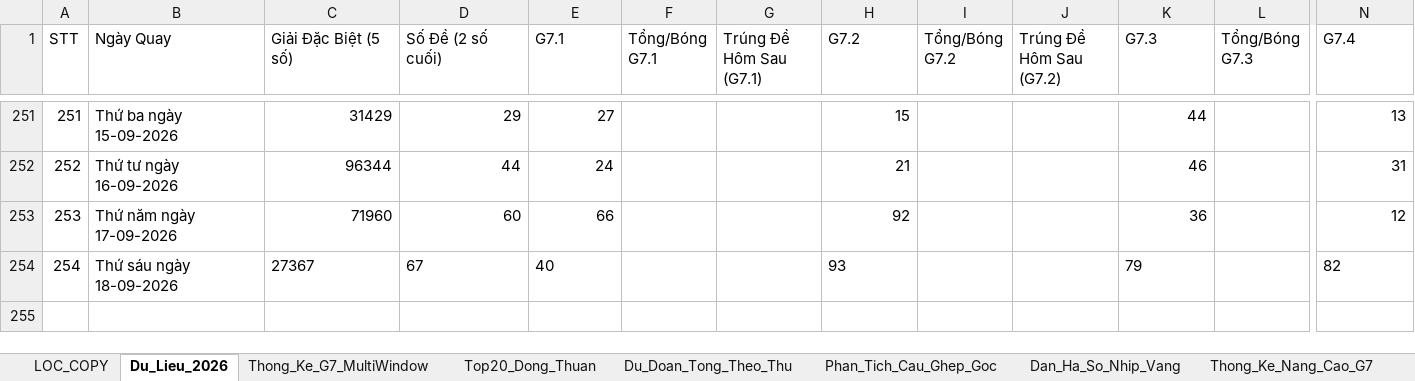
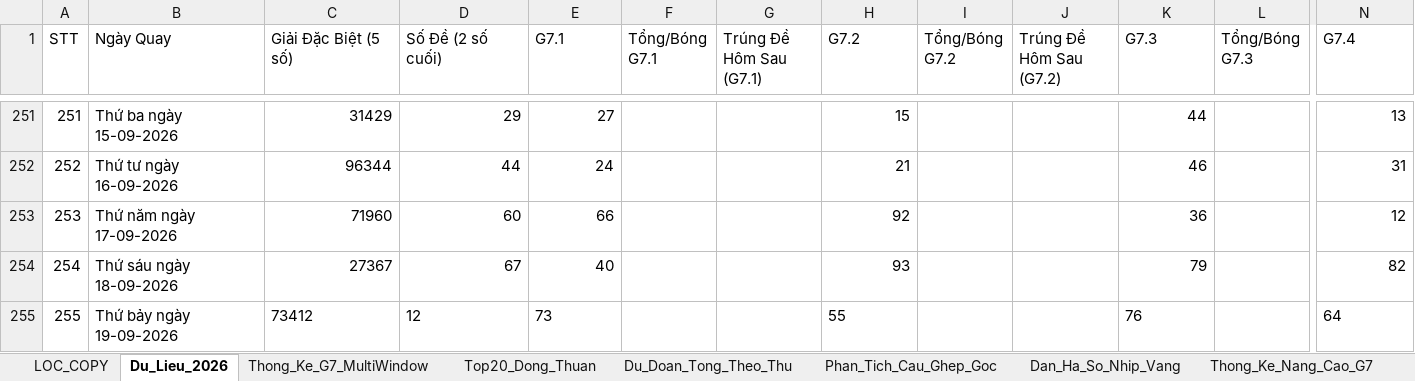
Before and after one commit to happiness2286-dot/57_up_to_75, an Excel workbook: Thong_Ke_G7_Va_Top20_XSMB_2026.xlsx, sheet Du_Lieu_2026, drawn as a sheet; only a part is shown, gaps mark what is left out; values as stored, in another font and other column widths than the file's, no borders; rows hold the shown columns only; the diff names each change by its address in the sheet, - before the commit and + after, or states it on an @@ line.

Commit message:
auto: Cap nhat ket qua XSMB ngay 19/09/2026 18:35 & cache-busting

```diff
--- a/Thong_Ke_G7_Va_Top20_XSMB_2026.xlsx (sheet Du_Lieu_2026)
+++ b/Thong_Ke_G7_Va_Top20_XSMB_2026.xlsx (sheet Du_Lieu_2026)
-C254:E254 alignment: left
+C254:E254 alignment: right
-H254 alignment: left
+H254 alignment: right
-K254 alignment: left
+K254 alignment: right
-N254 alignment: left
+N254 alignment: right
+row 255: 255 | Thứ bảy ngày 19-09-2026 | 73412 | 12 | 73 |  |  | 55 |  |  | 76 |  | 64
```
Also changed, not shown: 3 other files.
